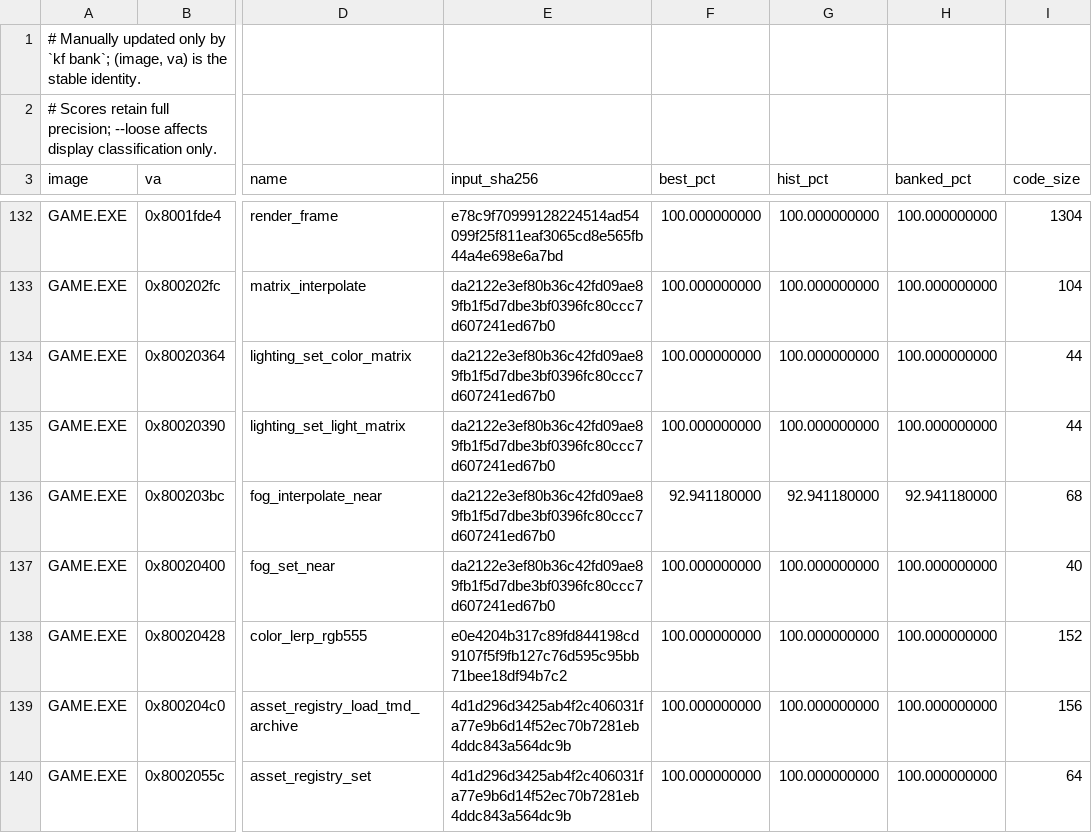
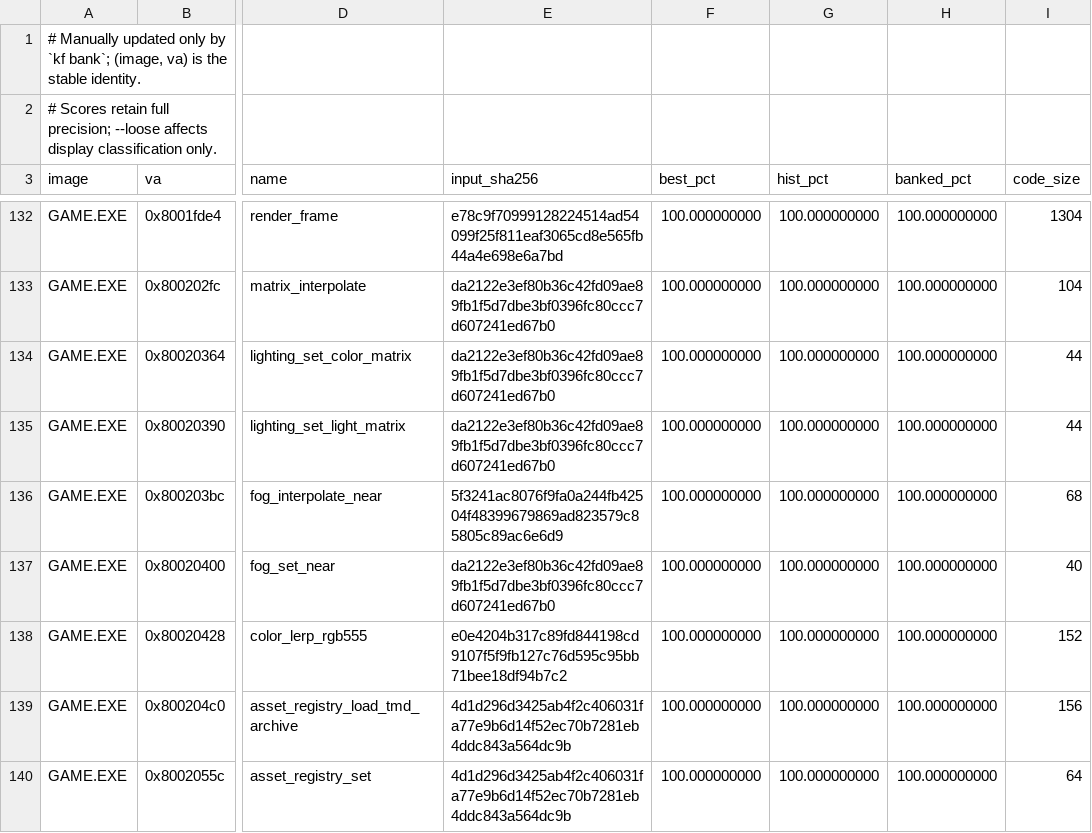
Before and after one commit to sushi-shi/kings-field-decomp, a TSV file: config/match_baseline.tsv, drawn as a sheet; only a part is shown, gaps mark what is left out; the diff names each change by its address in the sheet, - before the commit and + after, or states it on an @@ line.

Commit message:
match: close GAME fog interpolation

```diff
--- a/config/match_baseline.tsv
+++ b/config/match_baseline.tsv
-E136 (input_sha256): da2122e3ef80b36c42fd09ae89fb1f5d7dbe3bf0396fc80ccc7d607241ed67b0
+E136 (input_sha256): 5f3241ac8076f9fa0a244fb42504f48399679869ad823579c85805c89ac6e6d9
-F136 (best_pct): 92.941180000
+F136 (best_pct): 100.000000000
-G136 (hist_pct): 92.941180000
+G136 (hist_pct): 100.000000000
-H136 (banked_pct): 92.941180000
+H136 (banked_pct): 100.000000000
```
Also changed, not shown: 4 other files.
